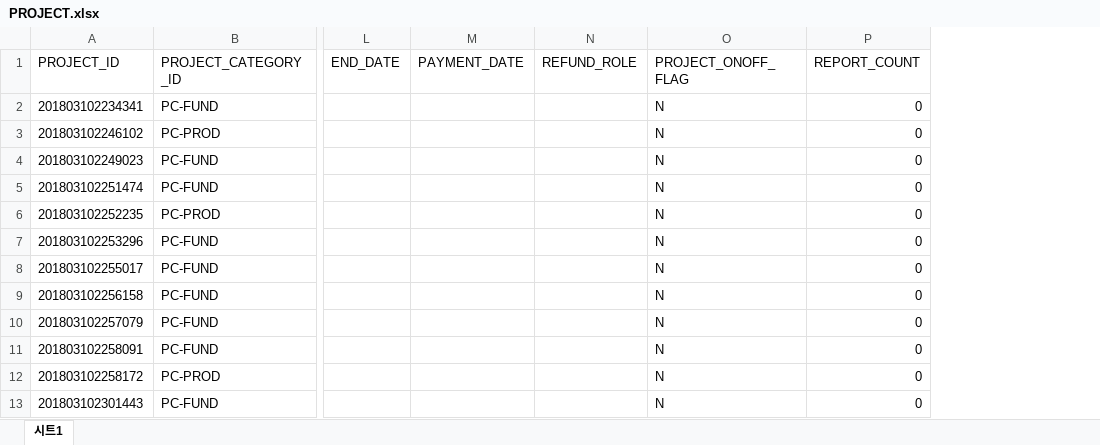
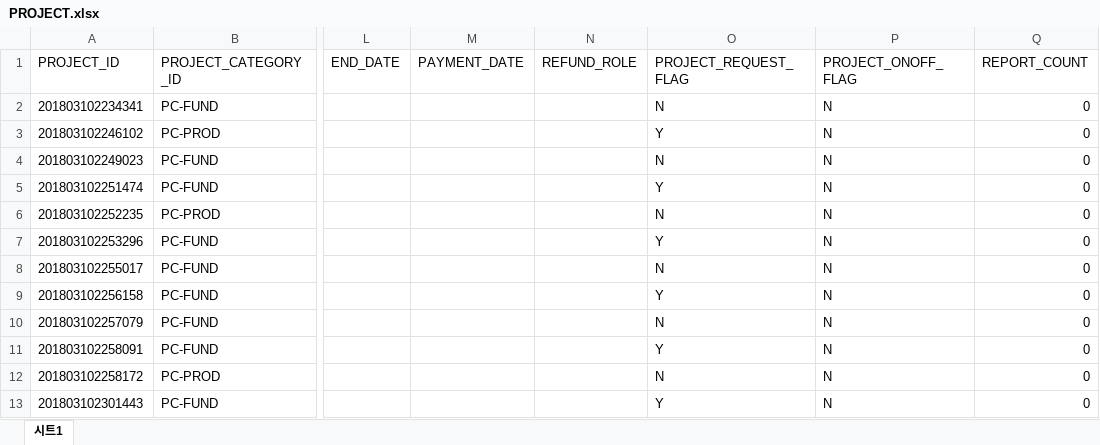
Before and after one commit to lenzefinal/cornsalad, an Excel workbook: finalp/src/main/webapp/resources/db/PROJECT.xlsx, sheet 시트1, drawn as a sheet; only a part is shown, gaps mark what is left out; values as stored, in another font and other column widths than the file's, no borders; the diff names each change by its address in the sheet, - before the commit and + after, or states it on an @@ line.

Commit message:
sql문 수정 / MEMBER 엑셀에 컬럼 추가 / PROJECT 엑셀에 컬럼 추가

```diff
--- a/finalp/src/main/webapp/resources/db/PROJECT.xlsx (sheet 시트1)
+++ b/finalp/src/main/webapp/resources/db/PROJECT.xlsx (sheet 시트1)
+column O (PROJECT_REQUEST_FLAG), rows 2-13: N | Y | N | Y | N | Y | N | Y | N | Y | N | Y
```
Also changed, not shown: finalp/src/main/webapp/resources/db/MEMBER.xlsx, 1 other file.
